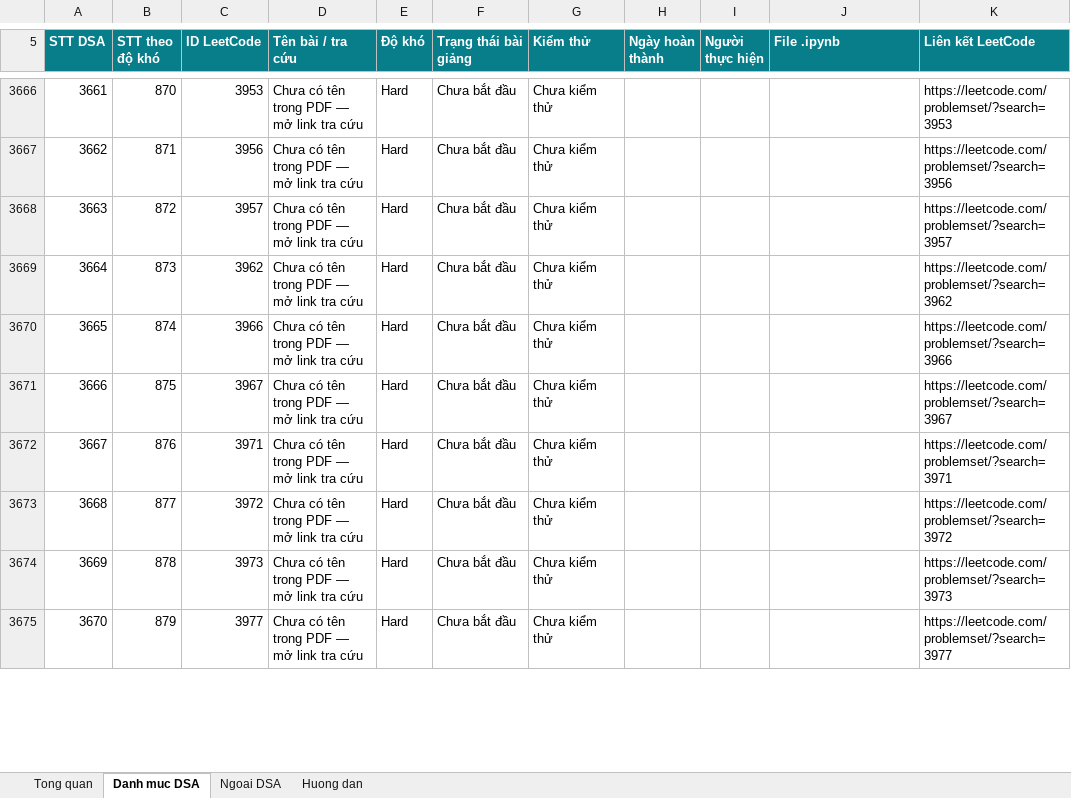
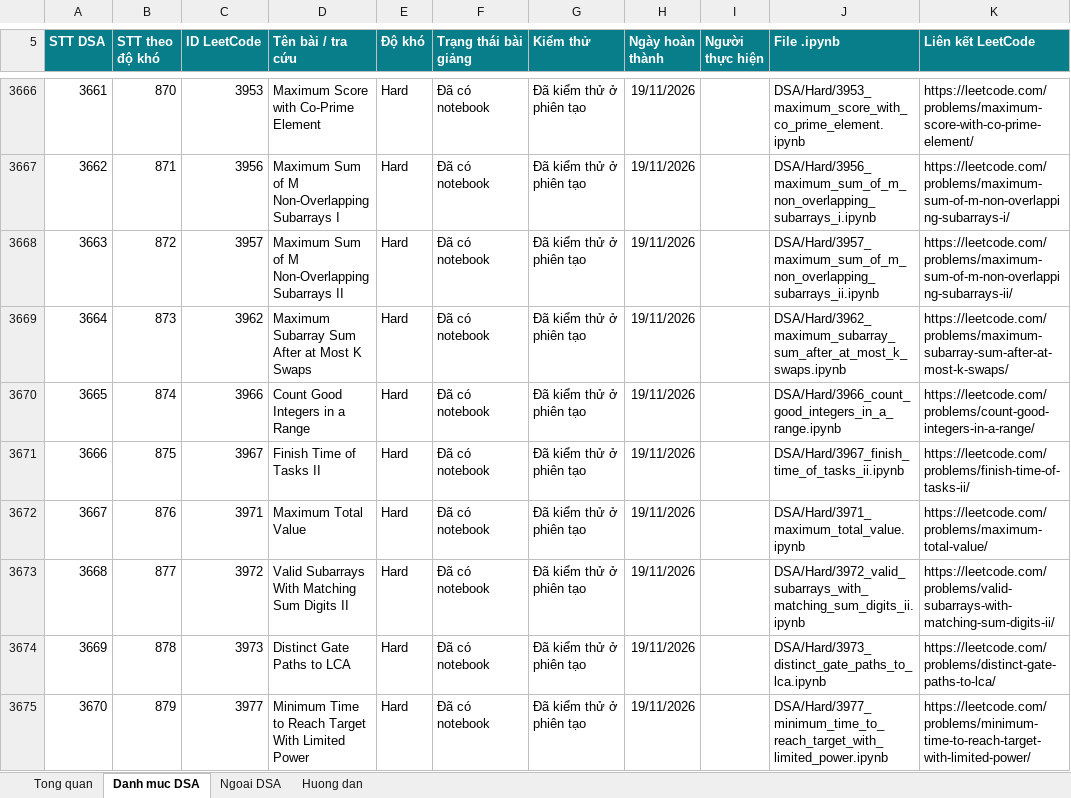
Before and after one commit to lhaochen118-ship-it/LeetCode, an Excel workbook: LeetCode_DSA_Python_3711_Theo_Doi_Tao_Bai_Giang.xlsx, sheet Danh muc DSA, drawn as a sheet; only a part is shown, gaps mark what is left out; values as stored, in another font and other column widths than the file's, no borders; conditional formats and table styles not drawn; the diff covers the shown part only; the diff names each change by its address in the sheet, - before the commit and + after, or states it on an @@ line.

```diff
--- a/LeetCode_DSA_Python_3711_Theo_Doi_Tao_Bai_Giang.xlsx (sheet Danh muc DSA)
+++ b/LeetCode_DSA_Python_3711_Theo_Doi_Tao_Bai_Giang.xlsx (sheet Danh muc DSA)
-D3666 (Tên bài / tra cứu): Chưa có tên trong PDF — mở link tra cứu
+D3666 (Tên bài / tra cứu): Maximum Score with Co-Prime Element
-F3666:F3675 (Trạng thái bài giảng): Chưa bắt đầu
+F3666:F3675 (Trạng thái bài giảng): Đã có notebook
-G3666:G3675 (Kiểm thử): Chưa kiểm thử
+G3666:G3675 (Kiểm thử): Đã kiểm thử ở phiên tạo
-H3666:H3675 (Ngày hoàn thành): (empty)
+H3666:H3675 (Ngày hoàn thành): 19/11/2026
-J3666 (File .ipynb): (empty)
+J3666 (File .ipynb): DSA/Hard/3953_maximum_score_with_co_prime_element.ipynb
-K3666 (Liên kết LeetCode): https://leetcode.com/problemset/?search=3953
+K3666 (Liên kết LeetCode): https://leetcode.com/problems/maximum-score-with-co-prime-element/
-D3667 (Tên bài / tra cứu): Chưa có tên trong PDF — mở link tra cứu
+D3667 (Tên bài / tra cứu): Maximum Sum of M Non-Overlapping Subarrays I
-J3667 (File .ipynb): (empty)
+J3667 (File .ipynb): DSA/Hard/3956_maximum_sum_of_m_non_overlapping_subarrays_i.ipynb
-K3667 (Liên kết LeetCode): https://leetcode.com/problemset/?search=3956
+K3667 (Liên kết LeetCode): https://leetcode.com/problems/maximum-sum-of-m-non-overlapping-subarrays-i/
-D3668 (Tên bài / tra cứu): Chưa có tên trong PDF — mở link tra cứu
+D3668 (Tên bài / tra cứu): Maximum Sum of M Non-Overlapping Subarrays II
-J3668 (File .ipynb): (empty)
+J3668 (File .ipynb): DSA/Hard/3957_maximum_sum_of_m_non_overlapping_subarrays_ii.ipynb
-K3668 (Liên kết LeetCode): https://leetcode.com/problemset/?search=3957
+K3668 (Liên kết LeetCode): https://leetcode.com/problems/maximum-sum-of-m-non-overlapping-subarrays-ii/
-D3669 (Tên bài / tra cứu): Chưa có tên trong PDF — mở link tra cứu
+D3669 (Tên bài / tra cứu): Maximum Subarray Sum After at Most K Swaps
-J3669 (File .ipynb): (empty)
+J3669 (File .ipynb): DSA/Hard/3962_maximum_subarray_sum_after_at_most_k_swaps.ipynb
-K3669 (Liên kết LeetCode): https://leetcode.com/problemset/?search=3962
+K3669 (Liên kết LeetCode): https://leetcode.com/problems/maximum-subarray-sum-after-at-most-k-swaps/
-D3670 (Tên bài / tra cứu): Chưa có tên trong PDF — mở link tra cứu
+D3670 (Tên bài / tra cứu): Count Good Integers in a Range
-J3670 (File .ipynb): (empty)
+J3670 (File .ipynb): DSA/Hard/3966_count_good_integers_in_a_range.ipynb
-K3670 (Liên kết LeetCode): https://leetcode.com/problemset/?search=3966
+K3670 (Liên kết LeetCode): https://leetcode.com/problems/count-good-integers-in-a-range/
-D3671 (Tên bài / tra cứu): Chưa có tên trong PDF — mở link tra cứu
+D3671 (Tên bài / tra cứu): Finish Time of Tasks II
-J3671 (File .ipynb): (empty)
+J3671 (File .ipynb): DSA/Hard/3967_finish_time_of_tasks_ii.ipynb
-K3671 (Liên kết LeetCode): https://leetcode.com/problemset/?search=3967
+K3671 (Liên kết LeetCode): https://leetcode.com/problems/finish-time-of-tasks-ii/
-D3672 (Tên bài / tra cứu): Chưa có tên trong PDF — mở link tra cứu
+D3672 (Tên bài / tra cứu): Maximum Total Value
-J3672 (File .ipynb): (empty)
+J3672 (File .ipynb): DSA/Hard/3971_maximum_total_value.ipynb
-K3672 (Liên kết LeetCode): https://leetcode.com/problemset/?search=3971
+K3672 (Liên kết LeetCode): https://leetcode.com/problems/maximum-total-value/
-D3673 (Tên bài / tra cứu): Chưa có tên trong PDF — mở link tra cứu
+D3673 (Tên bài / tra cứu): Valid Subarrays With Matching Sum Digits II
-J3673 (File .ipynb): (empty)
+J3673 (File .ipynb): DSA/Hard/3972_valid_subarrays_with_matching_sum_digits_ii.ipynb
-K3673 (Liên kết LeetCode): https://leetcode.com/problemset/?search=3972
+K3673 (Liên kết LeetCode): https://leetcode.com/problems/valid-subarrays-with-matching-sum-digits-ii/
-D3674 (Tên bài / tra cứu): Chưa có tên trong PDF — mở link tra cứu
+D3674 (Tên bài / tra cứu): Distinct Gate Paths to LCA
-J3674 (File .ipynb): (empty)
+J3674 (File .ipynb): DSA/Hard/3973_distinct_gate_paths_to_lca.ipynb
-K3674 (Liên kết LeetCode): https://leetcode.com/problemset/?search=3973
+K3674 (Liên kết LeetCode): https://leetcode.com/problems/distinct-gate-paths-to-lca/
-D3675 (Tên bài / tra cứu): Chưa có tên trong PDF — mở link tra cứu
+D3675 (Tên bài / tra cứu): Minimum Time to Reach Target With Limited Power
-J3675 (File .ipynb): (empty)
+J3675 (File .ipynb): DSA/Hard/3977_minimum_time_to_reach_target_with_limited_power.ipynb
-K3675 (Liên kết LeetCode): https://leetcode.com/problemset/?search=3977
+K3675 (Liên kết LeetCode): https://leetcode.com/problems/minimum-time-to-reach-target-with-limited-power/
```
Also changed, not shown: 60 edited cells elsewhere in this sheet, 12 other files.
